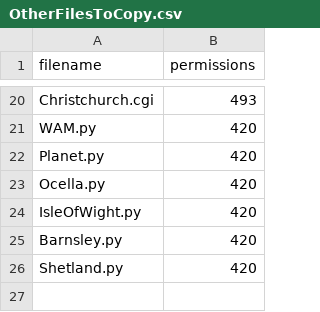
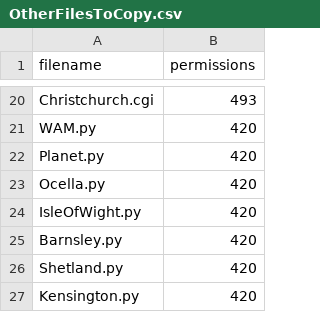
Before and after one commit to openaustralia/planningalerts, a CSV file: python_scrapers/OtherFilesToCopy.csv, drawn as a sheet; only a part is shown, gaps mark what is left out; the diff names each change by its address in the sheet, - before the commit and + after, or states it on an @@ line.

```diff
--- a/python_scrapers/OtherFilesToCopy.csv
+++ b/python_scrapers/OtherFilesToCopy.csv
+row 27: Kensington.py | 420
```
Also changed, not shown: python_scrapers/SitesToGenerate.csv, 1 other file.
